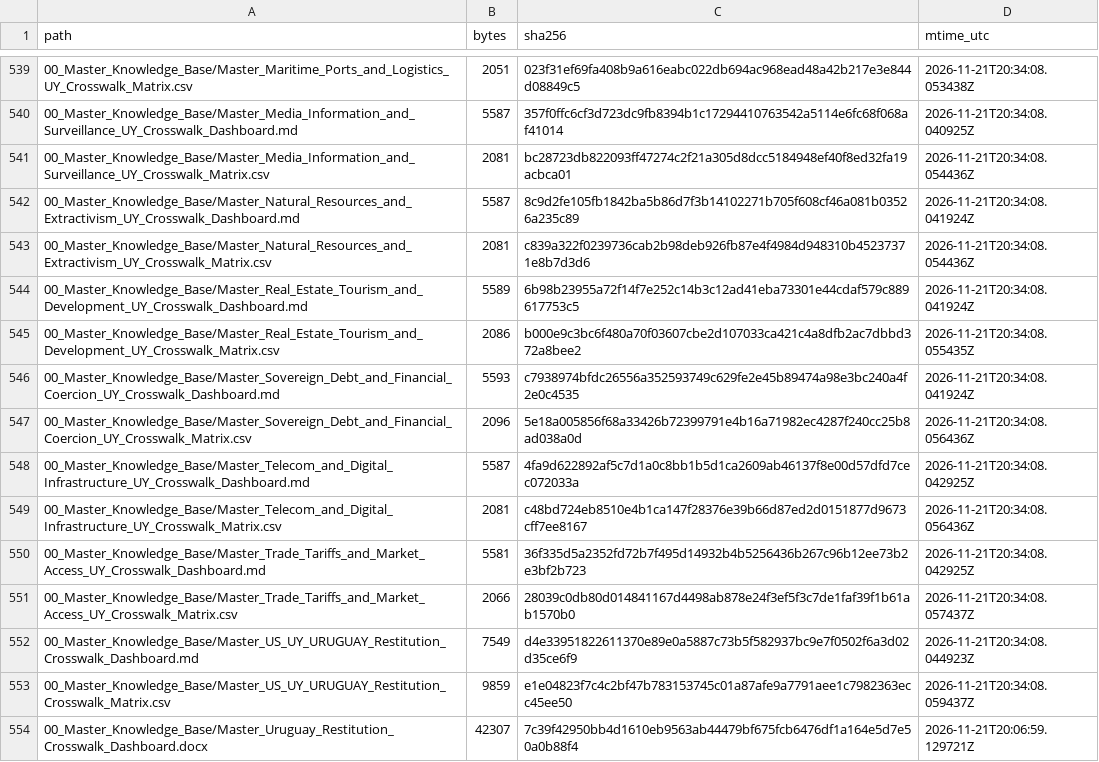
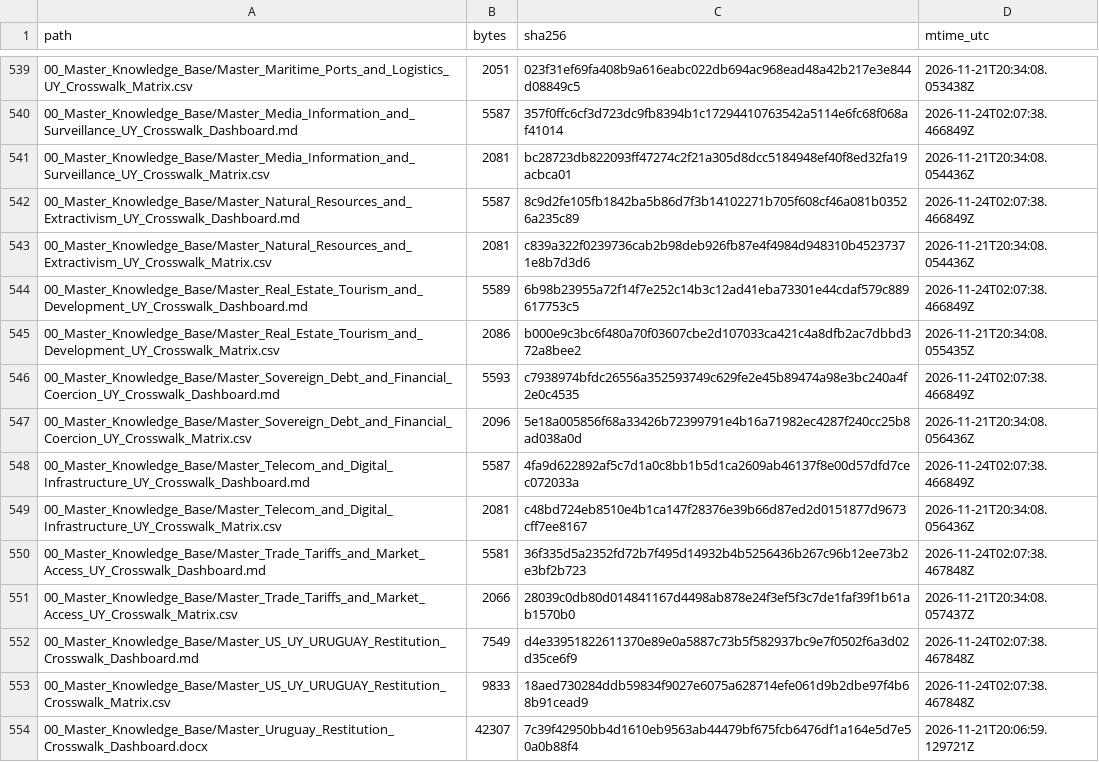
Before and after one commit to GlobalRestitutionAlliance/latam-us-uy-uruguay-master-litigation, a CSV file: 99_Archives_and_Manifests/MANIFEST_SHA256.csv, drawn as a sheet; only a part is shown, gaps mark what is left out; the diff covers the shown part only.

```diff
--- a/99_Archives_and_Manifests/MANIFEST_SHA256.csv
+++ b/99_Archives_and_Manifests/MANIFEST_SHA256.csv
@@ -539,16 +539,16 @@ path,bytes,sha256,mtime_utc
 00_Master_Knowledge_Base/Master_Maritime_Ports_and_Logistics_UY_Crosswalk_Matrix.csv,2051,023f31ef69fa408b9a616eabc022db694ac968ead48a42b217e3e844d08849c5,2026-11-21T20:34:08.053438Z
-00_Master_Knowledge_Base/Master_Media_Information_and_Surveillance_UY_Crosswalk_Dashboard.md,5587,357f0ffc6cf3d723dc9fb8394b1c17294410763542a5114e6fc68f068af41014,2026-11-21T20:34:08.040925Z
+00_Master_Knowledge_Base/Master_Media_Information_and_Surveillance_UY_Crosswalk_Dashboard.md,5587,357f0ffc6cf3d723dc9fb8394b1c17294410763542a5114e6fc68f068af41014,2026-11-24T02:07:38.466849Z
 00_Master_Knowledge_Base/Master_Media_Information_and_Surveillance_UY_Crosswalk_Matrix.csv,2081,bc28723db822093ff47274c2f21a305d8dcc5184948ef40f8ed32fa19acbca01,2026-11-21T20:34:08.054436Z
-00_Master_Knowledge_Base/Master_Natural_Resources_and_Extractivism_UY_Crosswalk_Dashboard.md,5587,8c9d2fe105fb1842ba5b86d7f3b14102271b705f608cf46a081b03526a235c89,2026-11-21T20:34:08.041924Z
+00_Master_Knowledge_Base/Master_Natural_Resources_and_Extractivism_UY_Crosswalk_Dashboard.md,5587,8c9d2fe105fb1842ba5b86d7f3b14102271b705f608cf46a081b03526a235c89,2026-11-24T02:07:38.466849Z
 00_Master_Knowledge_Base/Master_Natural_Resources_and_Extractivism_UY_Crosswalk_Matrix.csv,2081,c839a322f0239736cab2b98deb926fb87e4f4984d948310b45237371e8b7d3d6,2026-11-21T20:34:08.054436Z
-00_Master_Knowledge_Base/Master_Real_Estate_Tourism_and_Development_UY_Crosswalk_Dashboard.md,5589,6b98b23955a72f14f7e252c14b3c12ad41eba73301e44cdaf579c889617753c5,2026-11-21T20:34:08.041924Z
+00_Master_Knowledge_Base/Master_Real_Estate_Tourism_and_Development_UY_Crosswalk_Dashboard.md,5589,6b98b23955a72f14f7e252c14b3c12ad41eba73301e44cdaf579c889617753c5,2026-11-24T02:07:38.466849Z
 00_Master_Knowledge_Base/Master_Real_Estate_Tourism_and_Development_UY_Crosswalk_Matrix.csv,2086,b000e9c3bc6f480a70f03607cbe2d107033ca421c4a8dfb2ac7dbbd372a8bee2,2026-11-21T20:34:08.055435Z
-00_Master_Knowledge_Base/Master_Sovereign_Debt_and_Financial_Coercion_UY_Crosswalk_Dashboard.md,5593,c7938974bfdc26556a352593749c629fe2e45b89474a98e3bc240a4f2e0c4535,2026-11-21T20:34:08.041924Z
+00_Master_Knowledge_Base/Master_Sovereign_Debt_and_Financial_Coercion_UY_Crosswalk_Dashboard.md,5593,c7938974bfdc26556a352593749c629fe2e45b89474a98e3bc240a4f2e0c4535,2026-11-24T02:07:38.466849Z
 00_Master_Knowledge_Base/Master_Sovereign_Debt_and_Financial_Coercion_UY_Crosswalk_Matrix.csv,2096,5e18a005856f68a33426b72399791e4b16a71982ec4287f240cc25b8ad038a0d,2026-11-21T20:34:08.056436Z
-00_Master_Knowledge_Base/Master_Telecom_and_Digital_Infrastructure_UY_Crosswalk_Dashboard.md,5587,4fa9d622892af5c7d1a0c8bb1b5d1ca2609ab46137f8e00d57dfd7cec072033a,2026-11-21T20:34:08.042925Z
+00_Master_Knowledge_Base/Master_Telecom_and_Digital_Infrastructure_UY_Crosswalk_Dashboard.md,5587,4fa9d622892af5c7d1a0c8bb1b5d1ca2609ab46137f8e00d57dfd7cec072033a,2026-11-24T02:07:38.466849Z
 00_Master_Knowledge_Base/Master_Telecom_and_Digital_Infrastructure_UY_Crosswalk_Matrix.csv,2081,c48bd724eb8510e4b1ca147f28376e39b66d87ed2d0151877d9673cff7ee8167,2026-11-21T20:34:08.056436Z
-00_Master_Knowledge_Base/Master_Trade_Tariffs_and_Market_Access_UY_Crosswalk_Dashboard.md,5581,36f335d5a2352fd72b7f495d14932b4b5256436b267c96b12ee73b2e3bf2b723,2026-11-21T20:34:08.042925Z
+00_Master_Knowledge_Base/Master_Trade_Tariffs_and_Market_Access_UY_Crosswalk_Dashboard.md,5581,36f335d5a2352fd72b7f495d14932b4b5256436b267c96b12ee73b2e3bf2b723,2026-11-24T02:07:38.467848Z
 00_Master_Knowledge_Base/Master_Trade_Tariffs_and_Market_Access_UY_Crosswalk_Matrix.csv,2066,28039c0db80d014841167d4498ab878e24f3ef5f3c7de1faf39f1b61ab1570b0,2026-11-21T20:34:08.057437Z
-00_Master_Knowledge_Base/Master_US_UY_URUGUAY_Restitution_Crosswalk_Dashboard.md,7549,d4e33951822611370e89e0a5887c73b5f582937bc9e7f0502f6a3d02d35ce6f9,2026-11-21T20:34:08.044923Z
-00_Master_Knowledge_Base/Master_US_UY_URUGUAY_Restitution_Crosswalk_Matrix.csv,9859,e1e04823f7c4c2bf47b783153745c01a87afe9a7791aee1c7982363ecc45ee50,2026-11-21T20:34:08.059437Z
+00_Master_Knowledge_Base/Master_US_UY_URUGUAY_Restitution_Crosswalk_Dashboard.md,7549,d4e33951822611370e89e0a5887c73b5f582937bc9e7f0502f6a3d02d35ce6f9,2026-11-24T02:07:38.467848Z
+00_Master_Knowledge_Base/Master_US_UY_URUGUAY_Restitution_Crosswalk_Matrix.csv,9833,18aed730284ddb59834f9027e6075a628714efe061d9b2dbe97f4b68b91cead9,2026-11-24T02:07:38.467848Z
 00_Master_Knowledge_Base/Master_Uruguay_Restitution_Crosswalk_Dashboard.docx,42307,7c39f42950bb4d1610eb9563ab44479bf675fcb6476df1a164e5d7e50a0b88f4,2026-11-21T20:06:59.129721Z
```
Also changed, not shown: 104 edited cells elsewhere in this file, 1 other file.
